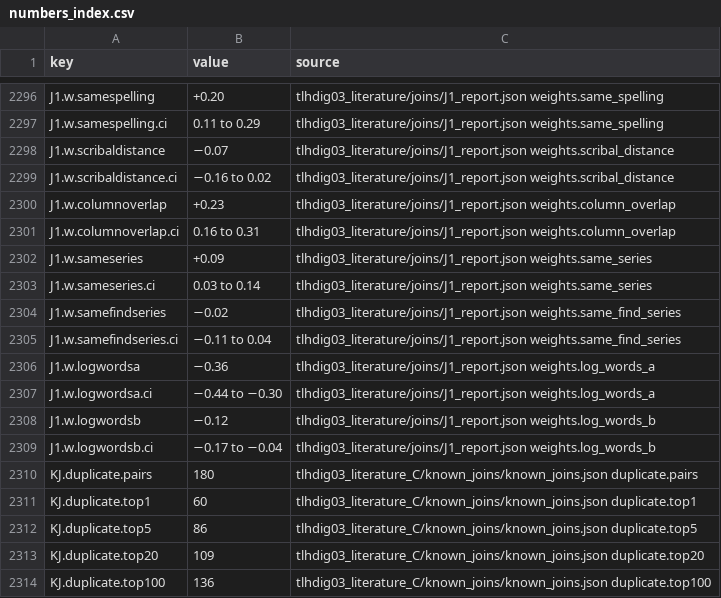
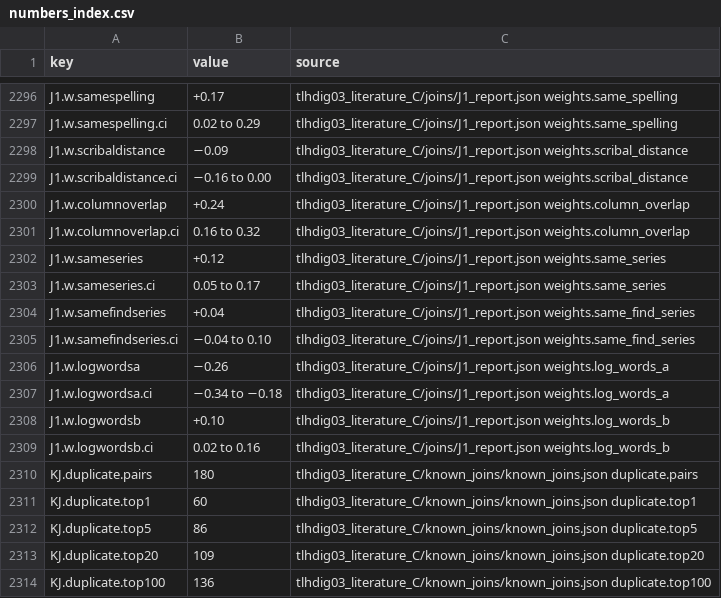
Before and after one commit to shaigordin/measuring-scribal-literacy, a CSV file: paper/generated/numbers_index.csv, drawn as a sheet; only a part is shown, gaps mark what is left out; the diff covers the shown part only; the diff names each change by its address in the sheet, - before the commit and + after, or states it on an @@ line.

```diff
--- a/paper/generated/numbers_index.csv
+++ b/paper/generated/numbers_index.csv
-B2296 (value): +0.20
+B2296 (value): +0.17
-C2296:C2297 (source): tlhdig03_literature/joins/J1_report.json weights.same_spelling
+C2296:C2297 (source): tlhdig03_literature_C/joins/J1_report.json weights.same_spelling
-B2297 (value): 0.11 to 0.29
+B2297 (value): 0.02 to 0.29
-B2298 (value): −0.07
+B2298 (value): −0.09
-C2298:C2299 (source): tlhdig03_literature/joins/J1_report.json weights.scribal_distance
+C2298:C2299 (source): tlhdig03_literature_C/joins/J1_report.json weights.scribal_distance
-B2299 (value): −0.16 to 0.02
+B2299 (value): −0.16 to 0.00
-B2300 (value): +0.23
+B2300 (value): +0.24
-C2300:C2301 (source): tlhdig03_literature/joins/J1_report.json weights.column_overlap
+C2300:C2301 (source): tlhdig03_literature_C/joins/J1_report.json weights.column_overlap
-B2301 (value): 0.16 to 0.31
+B2301 (value): 0.16 to 0.32
-B2302 (value): +0.09
+B2302 (value): +0.12
-C2302:C2303 (source): tlhdig03_literature/joins/J1_report.json weights.same_series
+C2302:C2303 (source): tlhdig03_literature_C/joins/J1_report.json weights.same_series
-B2303 (value): 0.03 to 0.14
+B2303 (value): 0.05 to 0.17
-B2304 (value): −0.02
+B2304 (value): +0.04
-C2304:C2305 (source): tlhdig03_literature/joins/J1_report.json weights.same_find_series
+C2304:C2305 (source): tlhdig03_literature_C/joins/J1_report.json weights.same_find_series
-B2305 (value): −0.11 to 0.04
+B2305 (value): −0.04 to 0.10
-B2306 (value): −0.36
+B2306 (value): −0.26
-C2306:C2307 (source): tlhdig03_literature/joins/J1_report.json weights.log_words_a
+C2306:C2307 (source): tlhdig03_literature_C/joins/J1_report.json weights.log_words_a
-B2307 (value): −0.44 to −0.30
+B2307 (value): −0.34 to −0.18
-B2308 (value): −0.12
+B2308 (value): +0.10
-C2308:C2309 (source): tlhdig03_literature/joins/J1_report.json weights.log_words_b
+C2308:C2309 (source): tlhdig03_literature_C/joins/J1_report.json weights.log_words_b
-B2309 (value): −0.17 to −0.04
+B2309 (value): 0.02 to 0.16
```
Also changed, not shown: 77 edited cells elsewhere in this file, 6 other files.
